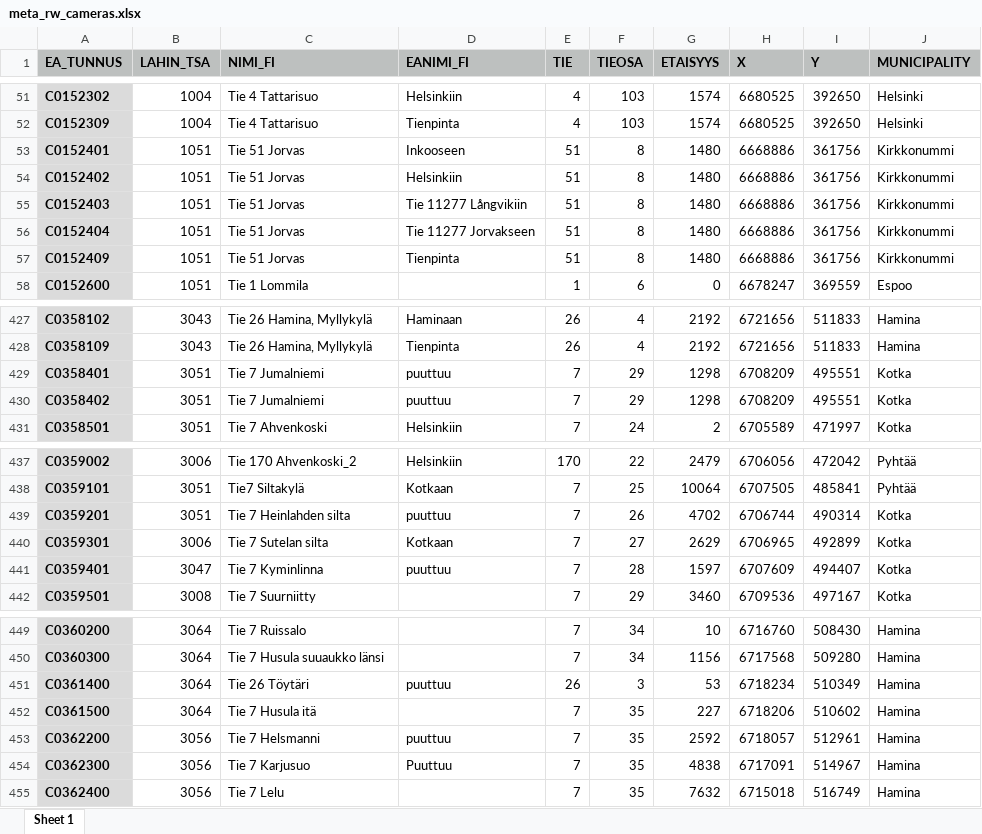
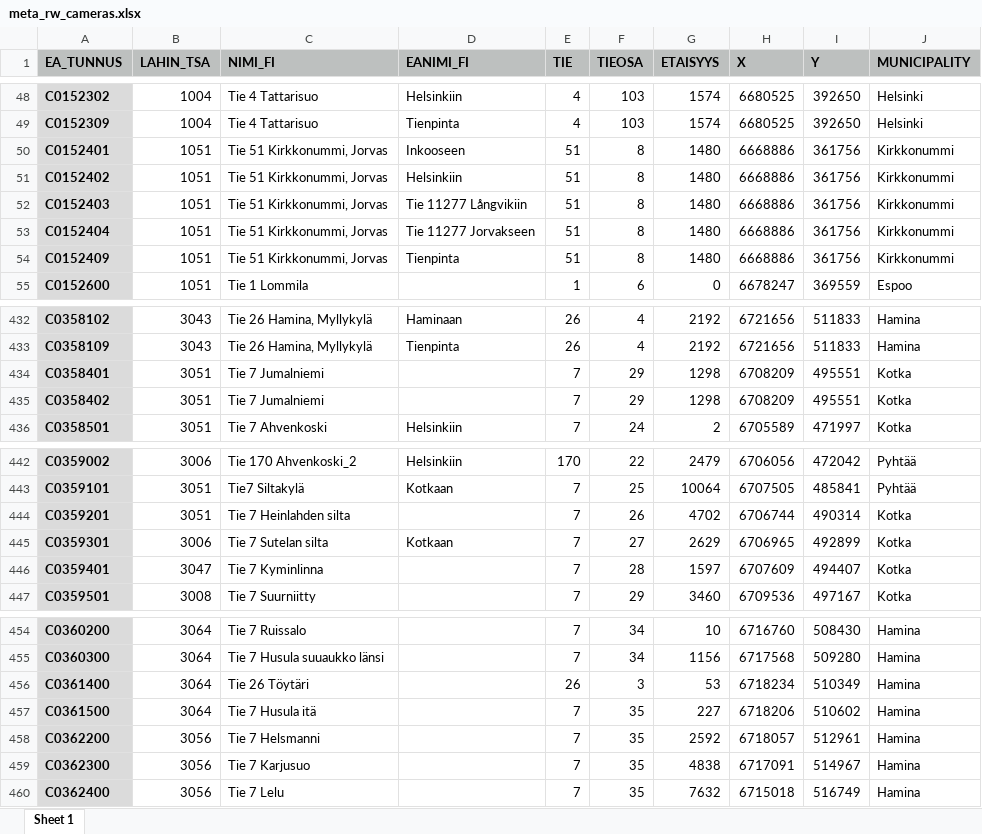
Before and after one commit to tmfg/metadata, an Excel workbook: xls/meta_rw_cameras.xlsx, sheet Sheet 1, drawn as a sheet; only a part is shown, gaps mark what is left out; values as stored, in another font and other column widths than the file's, no borders; addresses are those after the commit; the diff covers the shown part only; the diff names each change by its address in the sheet, - before the commit and + after, or states it on an @@ line.

```diff
--- a/xls/meta_rw_cameras.xlsx (sheet Sheet 1)
+++ b/xls/meta_rw_cameras.xlsx (sheet Sheet 1)
-C50:C54 (NIMI_FI): Tie 51 Jorvas
+C50:C54 (NIMI_FI): Tie 51 Kirkkonummi, Jorvas
-D434:D435 (EANIMI_FI): puuttuu
+D434:D435 (EANIMI_FI): (empty)
-D444 (EANIMI_FI): puuttuu
+D444 (EANIMI_FI): (empty)
-D446 (EANIMI_FI): puuttuu
+D446 (EANIMI_FI): (empty)
-D456 (EANIMI_FI): puuttuu
+D456 (EANIMI_FI): (empty)
-D458 (EANIMI_FI): puuttuu
+D458 (EANIMI_FI): (empty)
-D459 (EANIMI_FI): Puuttuu
+D459 (EANIMI_FI): (empty)
```
Also changed, not shown: 10 added rows, 5 removed rows and 8 edited cells elsewhere in this sheet, xls/meta_rws_sensors.xlsx, xls/meta_rws_stations.xlsx, 5 other files.
